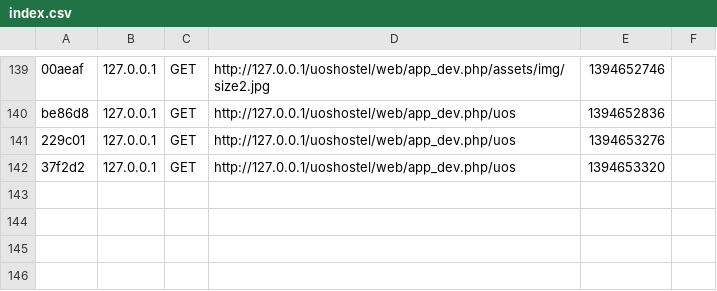
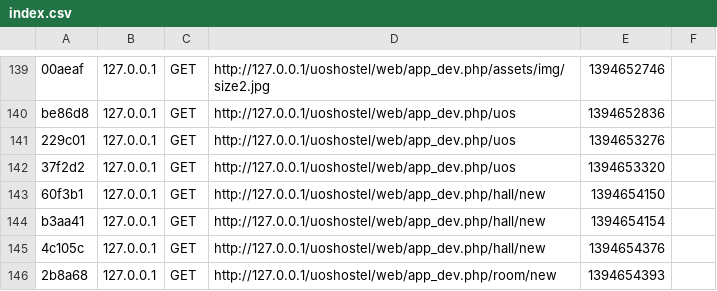
Before and after one commit to bruntha1991/uoshostel, a CSV file: app/cache/dev/profiler/index.csv, drawn as a sheet; only a part is shown, gaps mark what is left out.

```diff
--- a/app/cache/dev/profiler/index.csv
+++ b/app/cache/dev/profiler/index.csv
@@ -142 +142,5 @@ be86d8,127.0.0.1,GET,http://127.0.0.1/uoshostel/web/app_dev.php/uos,1394652836,
 37f2d2,127.0.0.1,GET,http://127.0.0.1/uoshostel/web/app_dev.php/uos,1394653320,
+60f3b1,127.0.0.1,GET,http://127.0.0.1/uoshostel/web/app_dev.php/hall/new,1394654150,
+b3aa41,127.0.0.1,GET,http://127.0.0.1/uoshostel/web/app_dev.php/hall/new,1394654154,
+4c105c,127.0.0.1,GET,http://127.0.0.1/uoshostel/web/app_dev.php/hall/new,1394654376,
+2b8a68,127.0.0.1,GET,http://127.0.0.1/uoshostel/web/app_dev.php/room/new,1394654393,
```
Also changed, not shown: 16 other files.
